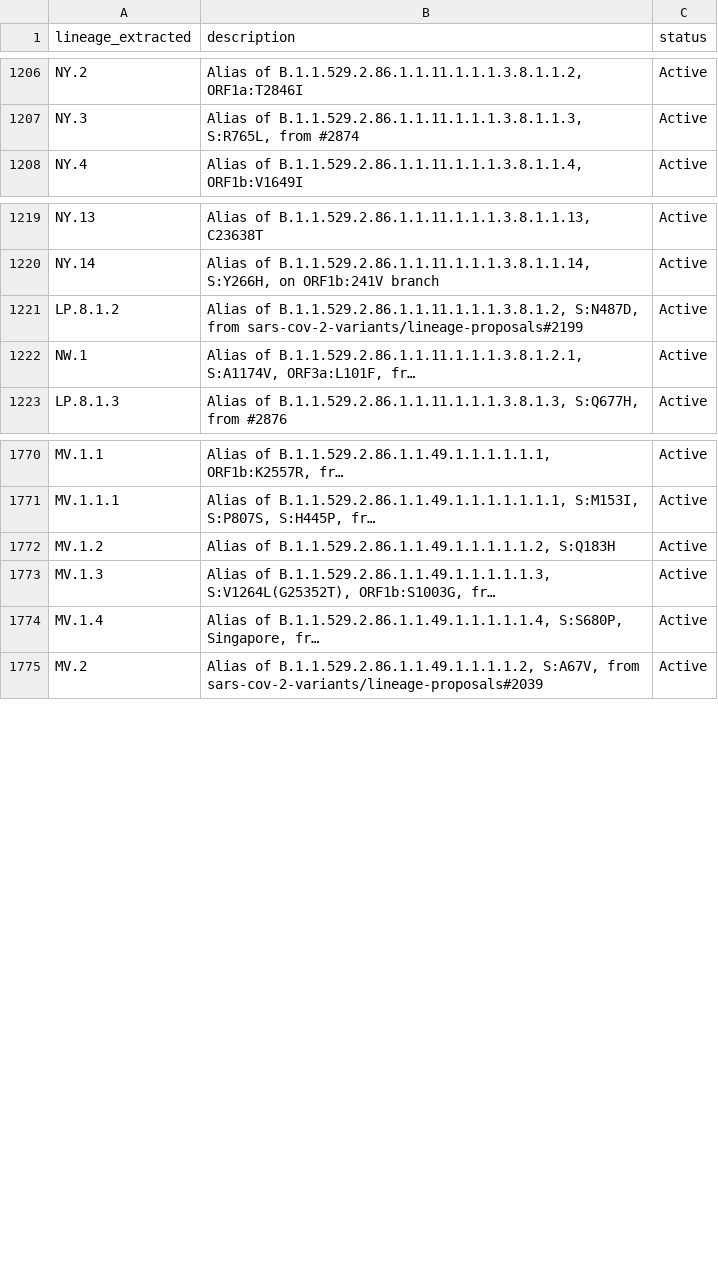
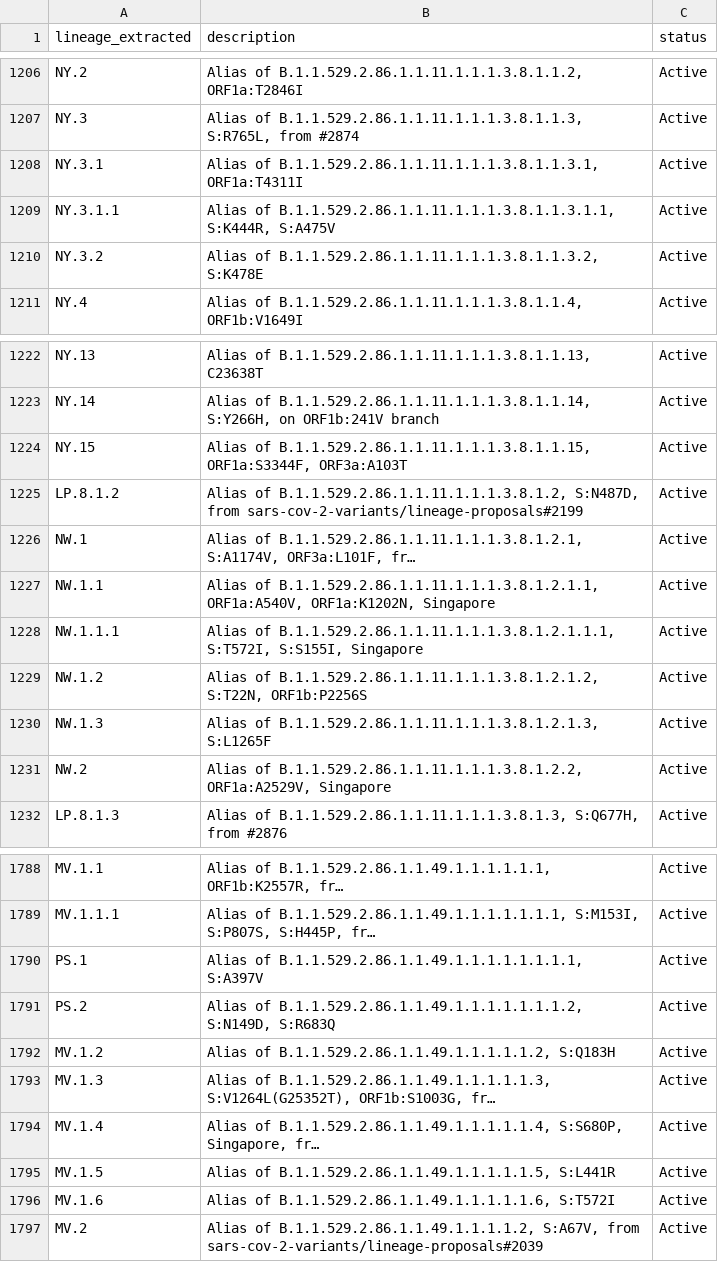
Before and after one commit to NW-PaGe/lineage_classifications, a CSV file: data/lineages.csv, drawn as a sheet; only a part is shown, gaps mark what is left out; long unchanged cells end in …; the diff covers the shown part only; the diff names each change by its address in the sheet, - before the commit and + after, or states it on an @@ line.

Commit message:
Commit from GitHub Actions (Lineages Pipeline)

```diff
--- a/data/lineages.csv
+++ b/data/lineages.csv
+row 1208: NY.3.1 | Alias of B.1.1.529.2.86.1.1.11.1.1.1.3.8.1.1.3.1, ORF1a:T4311I | Active
+row 1209: NY.3.1.1 | Alias of B.1.1.529.2.86.1.1.11.1.1.1.3.8.1.1.3.1.1, S:K444R, S:A475V | Active
+row 1210: NY.3.2 | Alias of B.1.1.529.2.86.1.1.11.1.1.1.3.8.1.1.3.2, S:K478E | Active
+row 1224: NY.15 | Alias of B.1.1.529.2.86.1.1.11.1.1.1.3.8.1.1.15, ORF1a:S3344F, ORF3a:A103T | Active
+row 1227: NW.1.1 | Alias of B.1.1.529.2.86.1.1.11.1.1.1.3.8.1.2.1.1, ORF1a:A540V, ORF1a:K1202N, Singapore | Active
+row 1228: NW.1.1.1 | Alias of B.1.1.529.2.86.1.1.11.1.1.1.3.8.1.2.1.1.1, S:T572I, S:S155I, Singapore | Active
+row 1229: NW.1.2 | Alias of B.1.1.529.2.86.1.1.11.1.1.1.3.8.1.2.1.2, S:T22N, ORF1b:P2256S | Active
+row 1230: NW.1.3 | Alias of B.1.1.529.2.86.1.1.11.1.1.1.3.8.1.2.1.3, S:L1265F | Active
+row 1231: NW.2 | Alias of B.1.1.529.2.86.1.1.11.1.1.1.3.8.1.2.2, ORF1a:A2529V, Singapore | Active
+row 1790: PS.1 | Alias of B.1.1.529.2.86.1.1.49.1.1.1.1.1.1.1.1, S:A397V | Active
+row 1791: PS.2 | Alias of B.1.1.529.2.86.1.1.49.1.1.1.1.1.1.1.2, S:N149D, S:R683Q | Active
+row 1795: MV.1.5 | Alias of B.1.1.529.2.86.1.1.49.1.1.1.1.1.5, S:L441R | Active
+row 1796: MV.1.6 | Alias of B.1.1.529.2.86.1.1.49.1.1.1.1.1.6, S:T572I | Active
```
Also changed, not shown: 9 added rows elsewhere in this file.
